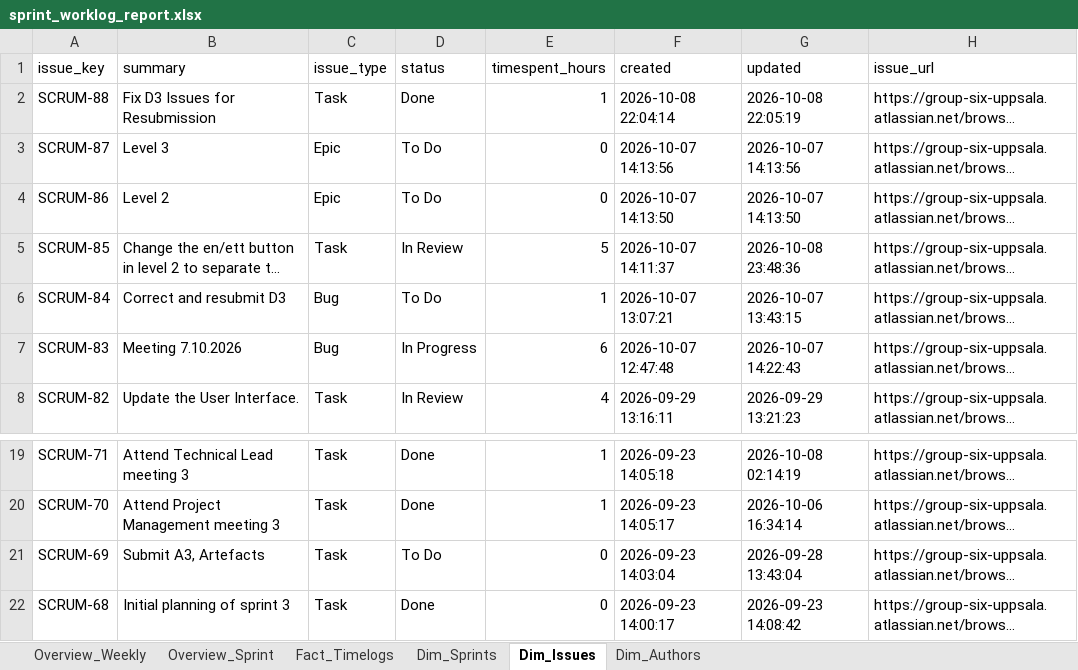
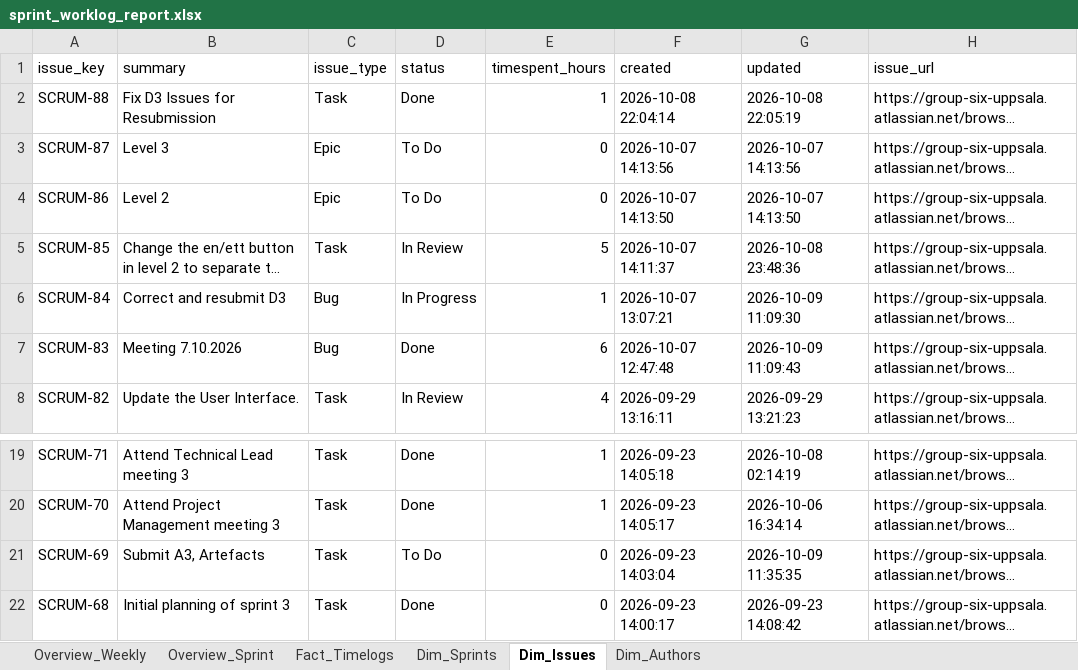
Before and after one commit to calvinkoch00/uppsala_worklog_report, an Excel workbook: sprint_worklog_report.xlsx, sheet Dim_Issues, drawn as a sheet; only a part is shown, gaps mark what is left out; long unchanged cells end in …; values as stored, in another font and other column widths than the file's, no borders; the diff names each change by its address in the sheet, - before the commit and + after, or states it on an @@ line.

```diff
--- a/sprint_worklog_report.xlsx (sheet Dim_Issues)
+++ b/sprint_worklog_report.xlsx (sheet Dim_Issues)
-D6 (status): To Do
+D6 (status): In Progress
-G6 (updated): 2026-10-07 13:43:15
+G6 (updated): 2026-10-09 11:09:30
-D7 (status): In Progress
+D7 (status): Done
-G7 (updated): 2026-10-07 14:22:43
+G7 (updated): 2026-10-09 11:09:43
-G21 (updated): 2026-09-28 13:43:04
+G21 (updated): 2026-10-09 11:35:35
```
Also changed, not shown: 1 other file.
